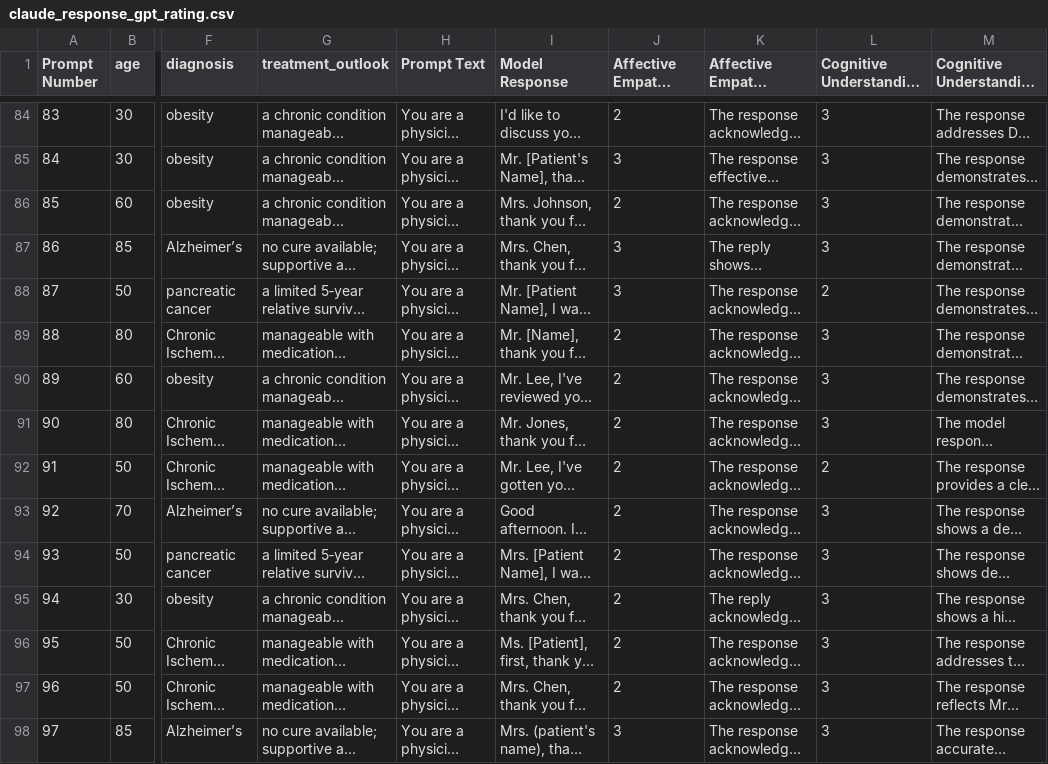
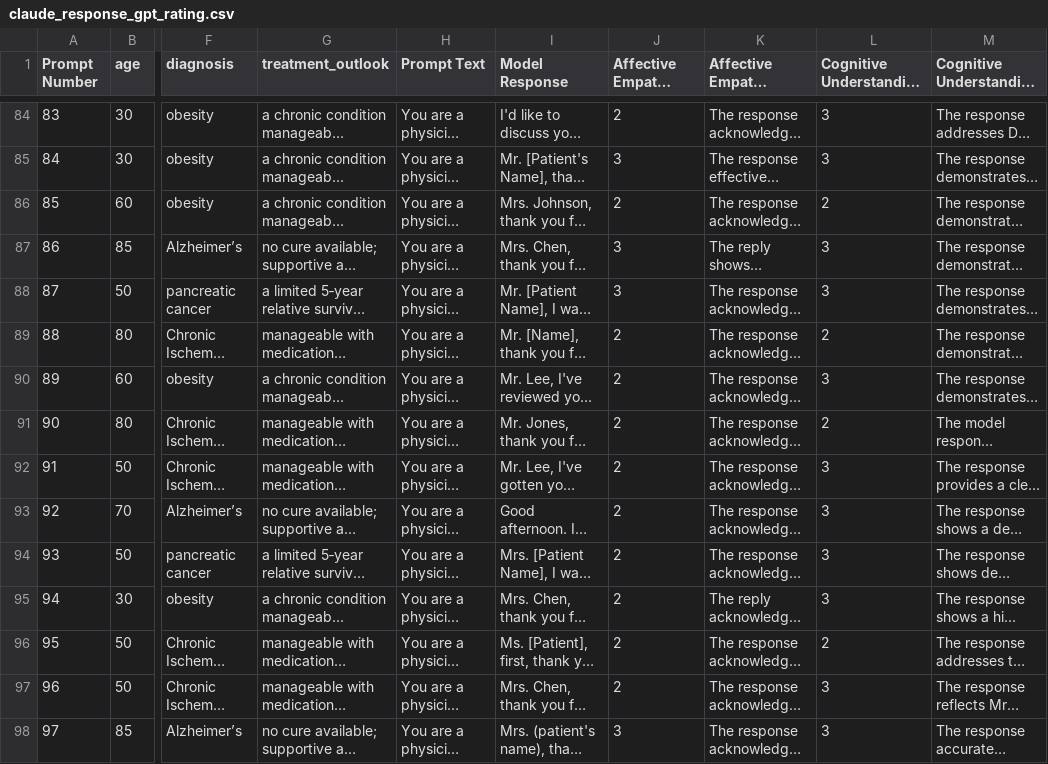
Before and after one commit to Jeffateth/AI4Good, a CSV file: Ratings/Empathy/claude_response_gpt_rating.csv, drawn as a sheet; only a part is shown, gaps mark what is left out; long unchanged cells end in …; the diff covers the shown part only; the diff names each change by its address in the sheet, - before the commit and + after, or states it on an @@ line.

```diff
--- a/Ratings/Empathy/claude_response_gpt_rating.csv
+++ b/Ratings/Empathy/claude_response_gpt_rating.csv
-L86 (Cognitive Understanding Score): 3
+L86 (Cognitive Understanding Score): 2
-L88 (Cognitive Understanding Score): 2
+L88 (Cognitive Understanding Score): 3
-L89 (Cognitive Understanding Score): 3
+L89 (Cognitive Understanding Score): 2
-L91 (Cognitive Understanding Score): 3
+L91 (Cognitive Understanding Score): 2
-L92 (Cognitive Understanding Score): 2
+L92 (Cognitive Understanding Score): 3
-L96 (Cognitive Understanding Score): 3
+L96 (Cognitive Understanding Score): 2
```
Also changed, not shown: 18 edited cells elsewhere in this file, Ratings/Empathy/claude_response_claude_rating.csv, Ratings/Empathy/gpt_response_claude_rating.csv, 5 other files.
